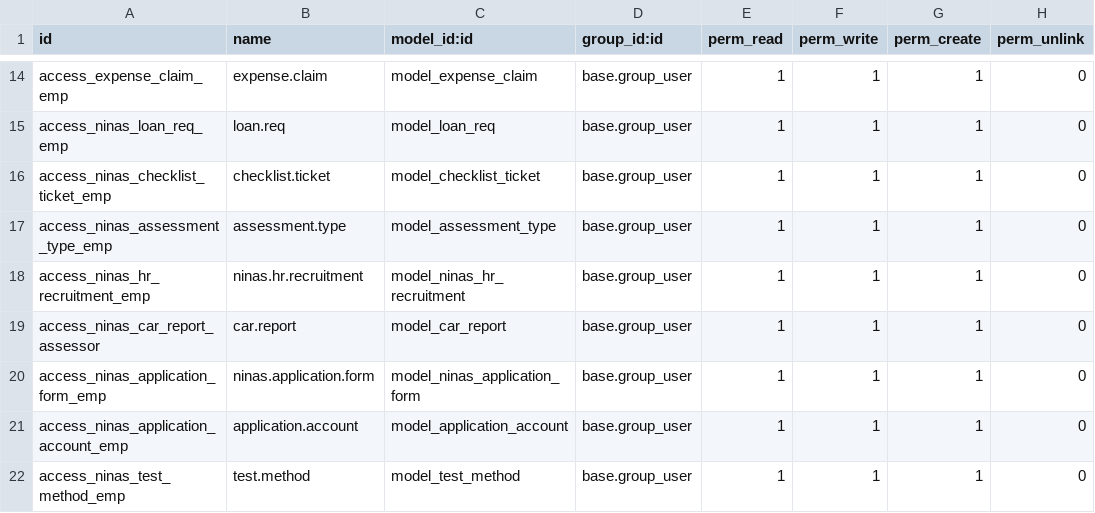
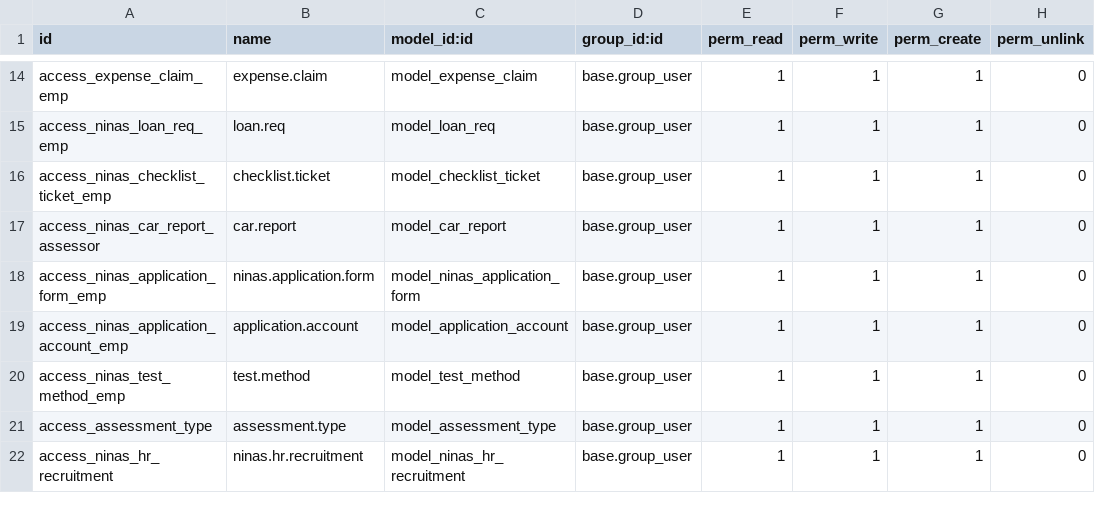
Before and after one commit to MceeSolutions/ninas, a CSV file: ninasmain/security/ir.model.access.csv, drawn as a sheet; only a part is shown, gaps mark what is left out; removed rows and columns are numbered as before the commit, all else as after; the diff names each change by its address in the sheet, - before the commit and + after, or states it on an @@ line.

```diff
--- a/ninasmain/security/ir.model.access.csv
+++ b/ninasmain/security/ir.model.access.csv
-row 17: access_ninas_assessment_type_emp | assessment.type | model_assessment_type | base.group_user | 1 | 1 | 1 | 0
-row 18: access_ninas_hr_recruitment_emp | ninas.hr.recruitment | model_ninas_hr_recruitment | base.group_user | 1 | 1 | 1 | 0
+row 21: access_assessment_type | assessment.type | model_assessment_type | base.group_user | 1 | 1 | 1 | 0
+row 22: access_ninas_hr_recruitment | ninas.hr.recruitment | model_ninas_hr_recruitment | base.group_user | 1 | 1 | 1 | 0
```
Also changed, not shown: 1 other file.
